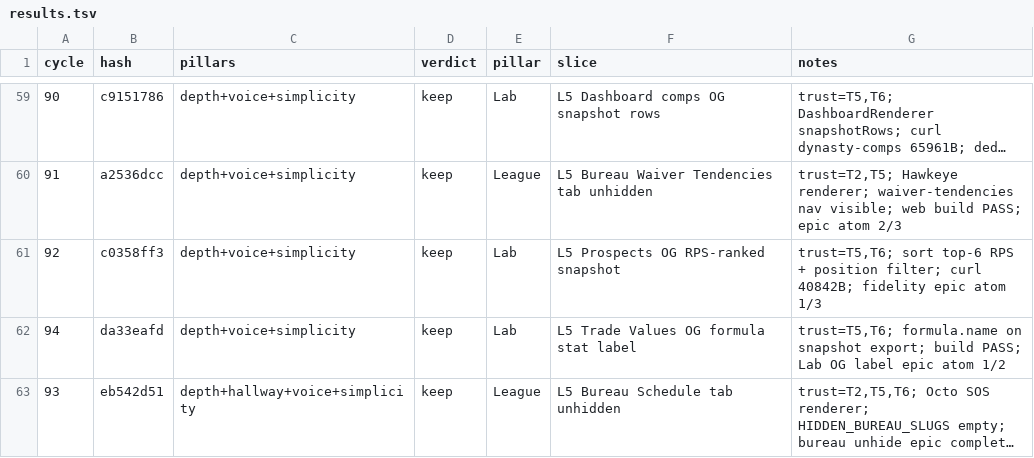
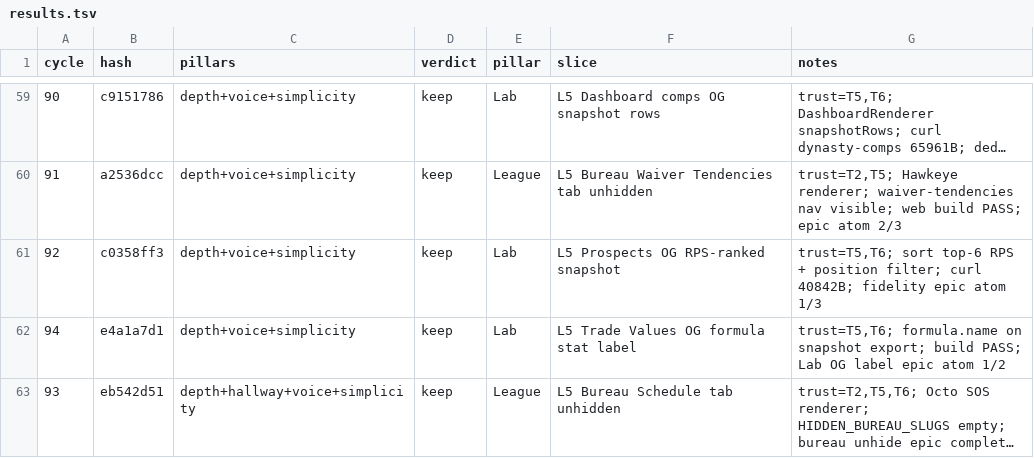
Before and after one commit to swaggerdagger987/razzle, a TSV file: docs/v2/results.tsv, drawn as a sheet; only a part is shown, gaps mark what is left out; long unchanged cells end in …; the diff names each change by its address in the sheet, - before the commit and + after, or states it on an @@ line.

```diff
--- a/docs/v2/results.tsv
+++ b/docs/v2/results.tsv
-B62 (hash): da33eafd
+B62 (hash): e4a1a7d1
```
Also changed, not shown: 2 other files.
